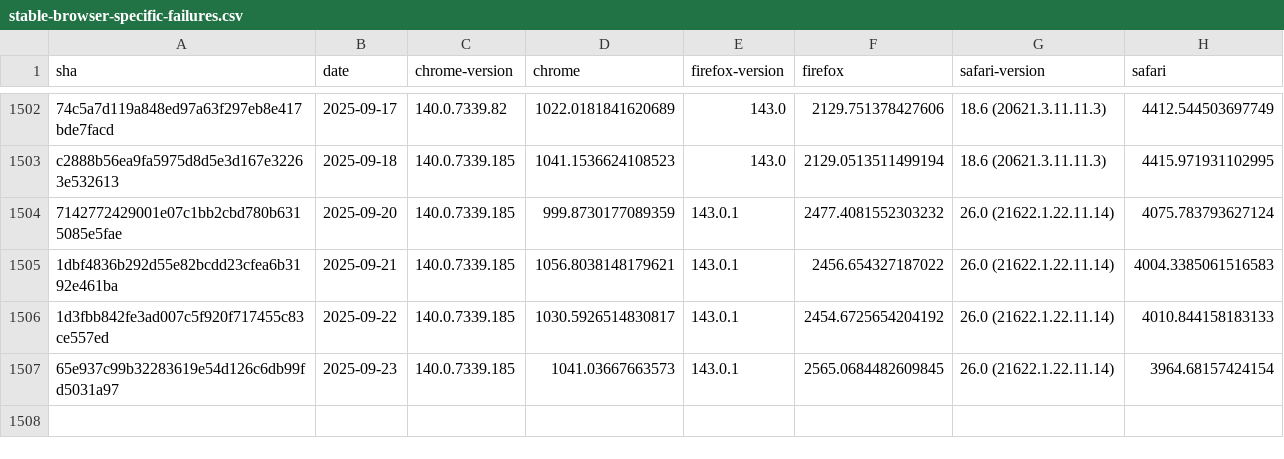
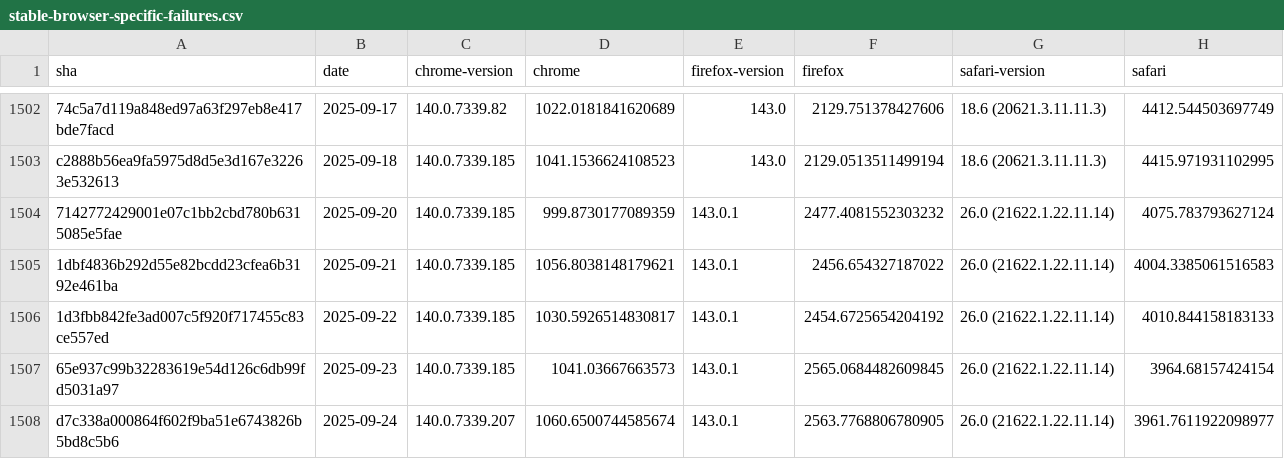
Before and after one commit to cauut121997-create/results-analysis, a CSV file: data/stable-browser-specific-failures.csv, drawn as a sheet; only a part is shown, gaps mark what is left out.

Commit message:
Deploying to gh-pages from  @ 027e0da4ef6bd49348793cce77f75dc20381e43c 🚀

```diff
--- a/data/stable-browser-specific-failures.csv
+++ b/data/stable-browser-specific-failures.csv
@@ -1507 +1507,2 @@ c2888b56ea9fa5975d8d5e3d167e32263e532613,2025-09-18,140.0.7339.185,1041.15366241
 65e937c99b32283619e54d126c6db99fd5031a97,2025-09-23,140.0.7339.185,1041.03667663573,143.0.1,2565.0684482609845,26.0 (21622.1.22.11.14),3964.68157424154
+d7c338a000864f602f9ba51e6743826b5bd8c5b6,2025-09-24,140.0.7339.207,1060.6500744585674,143.0.1,2563.7768806780905,26.0 (21622.1.22.11.14),3961.7611922098977
```
